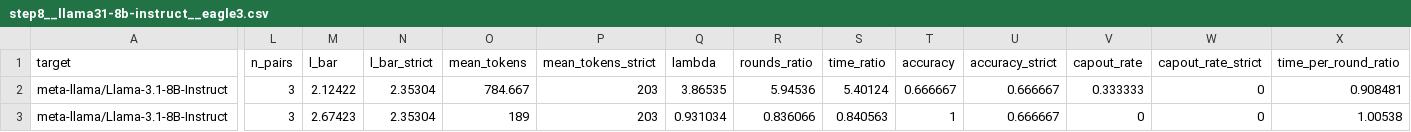
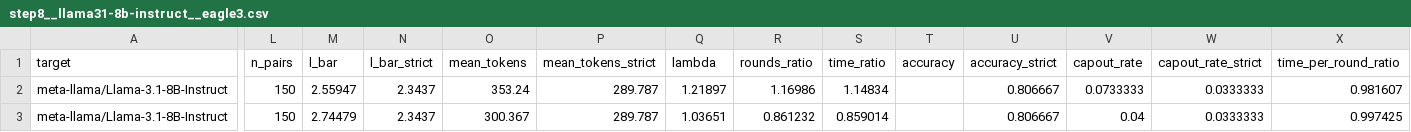
Before and after one commit to billxby/lossy-token-eff, a CSV file: campaign/addendum/tables/step8__llama31-8b-instruct__eagle3.csv, drawn as a sheet; only a part is shown, gaps mark what is left out; the diff covers the shown part only; the diff names each change by its address in the sheet, - before the commit and + after, or states it on an @@ line.

```diff
--- a/campaign/addendum/tables/step8__llama31-8b-instruct__eagle3.csv
+++ b/campaign/addendum/tables/step8__llama31-8b-instruct__eagle3.csv
-L2:L3 (n_pairs): 3
+L2:L3 (n_pairs): 150
-M2 (l_bar): 2.12422
+M2 (l_bar): 2.55947
-N2:N3 (l_bar_strict): 2.35304
+N2:N3 (l_bar_strict): 2.3437
-O2 (mean_tokens): 784.667
+O2 (mean_tokens): 353.24
-P2:P3 (mean_tokens_strict): 203
+P2:P3 (mean_tokens_strict): 289.787
-Q2 (lambda): 3.86535
+Q2 (lambda): 1.21897
-R2 (rounds_ratio): 5.94536
+R2 (rounds_ratio): 1.16986
-S2 (time_ratio): 5.40124
+S2 (time_ratio): 1.14834
-T2 (accuracy): 0.666667
+T2 (accuracy): (empty)
-U2:U3 (accuracy_strict): 0.666667
+U2:U3 (accuracy_strict): 0.806667
-V2 (capout_rate): 0.333333
+V2 (capout_rate): 0.0733333
-W2:W3 (capout_rate_strict): 0
+W2:W3 (capout_rate_strict): 0.0333333
-X2 (time_per_round_ratio): 0.908481
+X2 (time_per_round_ratio): 0.981607
-M3 (l_bar): 2.67423
+M3 (l_bar): 2.74479
-O3 (mean_tokens): 189
+O3 (mean_tokens): 300.367
-Q3 (lambda): 0.931034
+Q3 (lambda): 1.03651
-R3 (rounds_ratio): 0.836066
+R3 (rounds_ratio): 0.861232
-S3 (time_ratio): 0.840563
+S3 (time_ratio): 0.859014
-T3 (accuracy): 1
+T3 (accuracy): (empty)
-V3 (capout_rate): 0
+V3 (capout_rate): 0.04
-X3 (time_per_round_ratio): 1.00538
+X3 (time_per_round_ratio): 0.997425
```
Also changed, not shown: 115 edited cells elsewhere in this file, campaign/addendum/step8/manifest.csv, campaign/addendum/tables/step8__llama31-8b-instruct__eagle1.csv, 21 other files.
